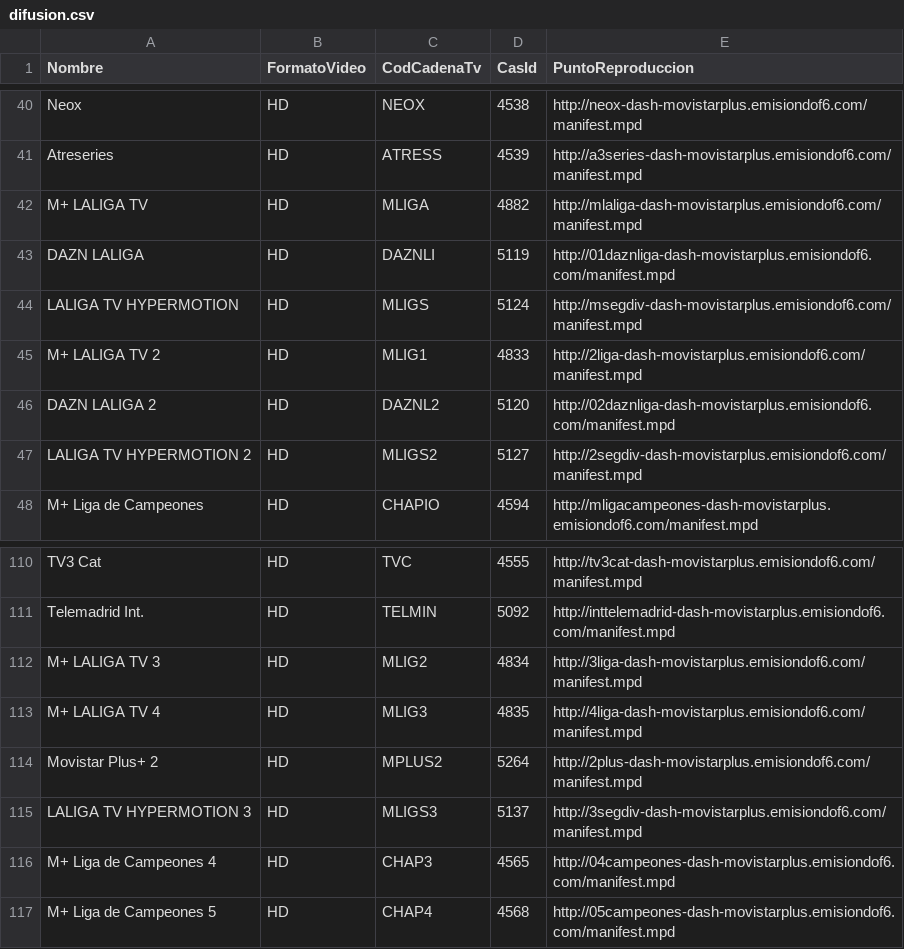
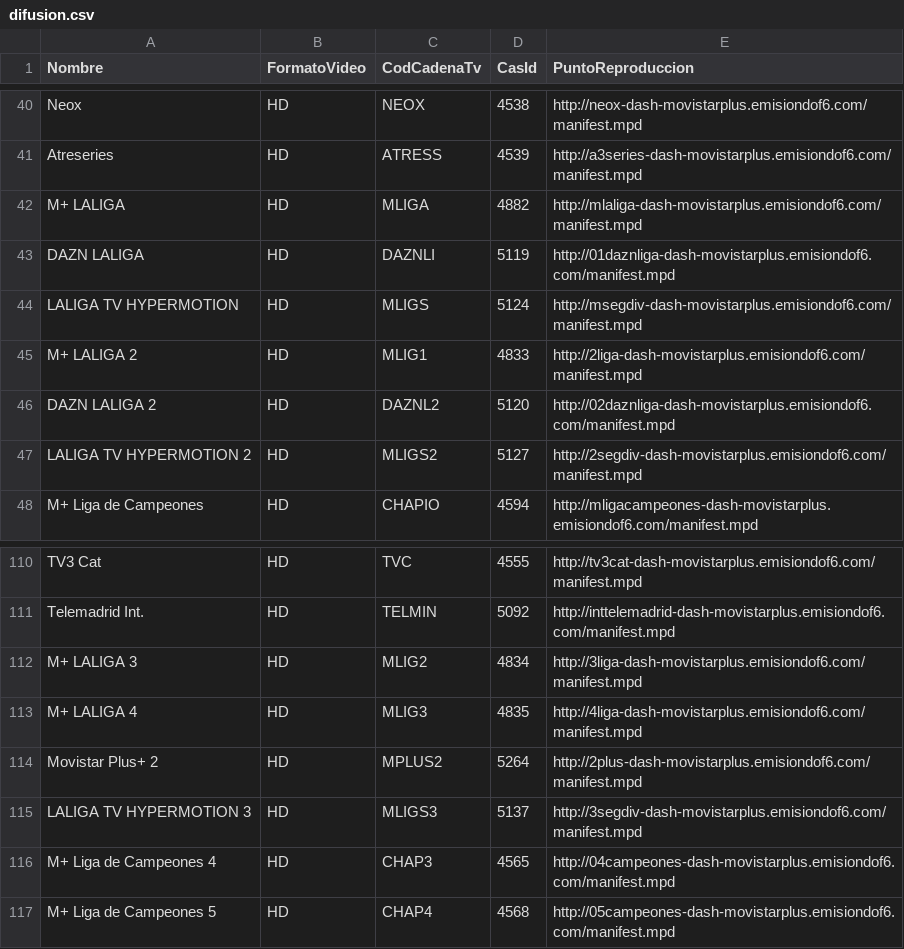
Before and after one commit to 1YZTOOAr/Mfeed, a CSV file: difusion.csv, drawn as a sheet; only a part is shown, gaps mark what is left out.

```diff
--- a/difusion.csv
+++ b/difusion.csv
@@ -41,6 +41,6 @@ Neox,HD,NEOX,4538,http://neox-dash-movistarplus.emisiondof6.com/manifest.mpd
 Atreseries,HD,ATRESS,4539,http://a3series-dash-movistarplus.emisiondof6.com/manifest.mpd
-M+ LALIGA TV,HD,MLIGA,4882,http://mlaliga-dash-movistarplus.emisiondof6.com/manifest.mpd
+M+ LALIGA,HD,MLIGA,4882,http://mlaliga-dash-movistarplus.emisiondof6.com/manifest.mpd
 DAZN LALIGA,HD,DAZNLI,5119,http://01daznliga-dash-movistarplus.emisiondof6.com/manifest.mpd
 LALIGA TV HYPERMOTION,HD,MLIGS,5124,http://msegdiv-dash-movistarplus.emisiondof6.com/manifest.mpd
-M+ LALIGA TV 2,HD,MLIG1,4833,http://2liga-dash-movistarplus.emisiondof6.com/manifest.mpd
+M+ LALIGA 2,HD,MLIG1,4833,http://2liga-dash-movistarplus.emisiondof6.com/manifest.mpd
 DAZN LALIGA 2,HD,DAZNL2,5120,http://02daznliga-dash-movistarplus.emisiondof6.com/manifest.mpd
@@ -111,4 +111,4 @@ TV3 Cat,HD,TVC,4555,http://tv3cat-dash-movistarplus.emisiondof6.com/manifest.mpd
 Telemadrid Int.,HD,TELMIN,5092,http://inttelemadrid-dash-movistarplus.emisiondof6.com/manifest.mpd
-M+ LALIGA TV 3,HD,MLIG2,4834,http://3liga-dash-movistarplus.emisiondof6.com/manifest.mpd
-M+ LALIGA TV 4,HD,MLIG3,4835,http://4liga-dash-movistarplus.emisiondof6.com/manifest.mpd
+M+ LALIGA 3,HD,MLIG2,4834,http://3liga-dash-movistarplus.emisiondof6.com/manifest.mpd
+M+ LALIGA 4,HD,MLIG3,4835,http://4liga-dash-movistarplus.emisiondof6.com/manifest.mpd
 Movistar Plus+ 2,HD,MPLUS2,5264,http://2plus-dash-movistarplus.emisiondof6.com/manifest.mpd
```
Also changed, not shown: ott.csv.
